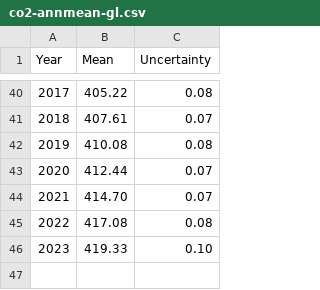
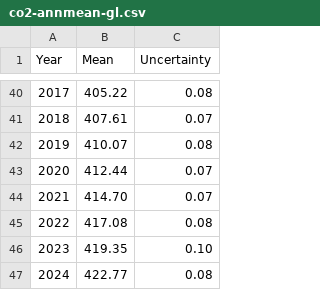
Before and after one commit to datasets/co2-ppm, a CSV file: data/co2-annmean-gl.csv, drawn as a sheet; only a part is shown, gaps mark what is left out.

```diff
--- a/data/co2-annmean-gl.csv
+++ b/data/co2-annmean-gl.csv
@@ -41,3 +41,3 @@ Year,Mean,Uncertainty
 2018,407.61,0.07
-2019,410.08,0.08
+2019,410.07,0.08
 2020,412.44,0.07
@@ -45,2 +45,3 @@ Year,Mean,Uncertainty
 2022,417.08,0.08
-2023,419.33,0.10
+2023,419.35,0.10
+2024,422.77,0.08
```
Also changed, not shown: data/co2-gr-gl.csv, data/co2-gr-mlo.csv, 2 other files.
